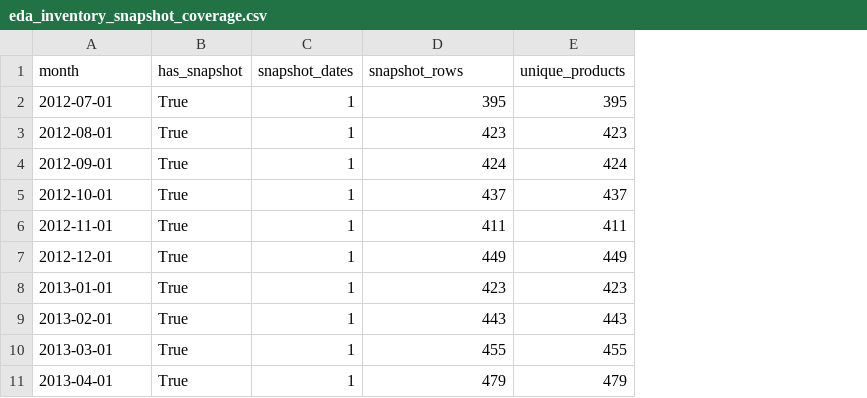
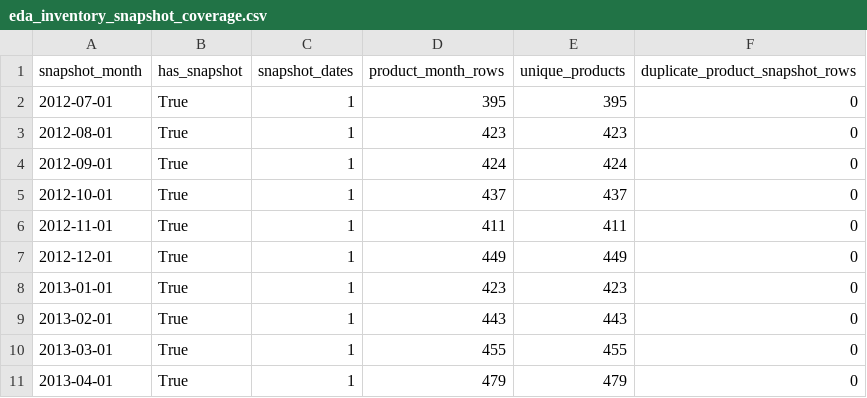
Before and after one commit to NgTHung/DATATHON-2026-r1, a CSV file: reports/tables/eda_inventory_snapshot_coverage.csv, drawn as a sheet; only a part is shown; the diff names each change by its address in the sheet, - before the commit and + after, or states it on an @@ line.

```diff
--- a/reports/tables/eda_inventory_snapshot_coverage.csv
+++ b/reports/tables/eda_inventory_snapshot_coverage.csv
+column F (duplicate_product_snapshot_rows), rows 2-11: all 0
-A1: month
+A1: snapshot_month
-D1: snapshot_rows
+D1: product_month_rows
```
Also changed, not shown: reports/tables/eda_column_summary.csv, 6 other files.
